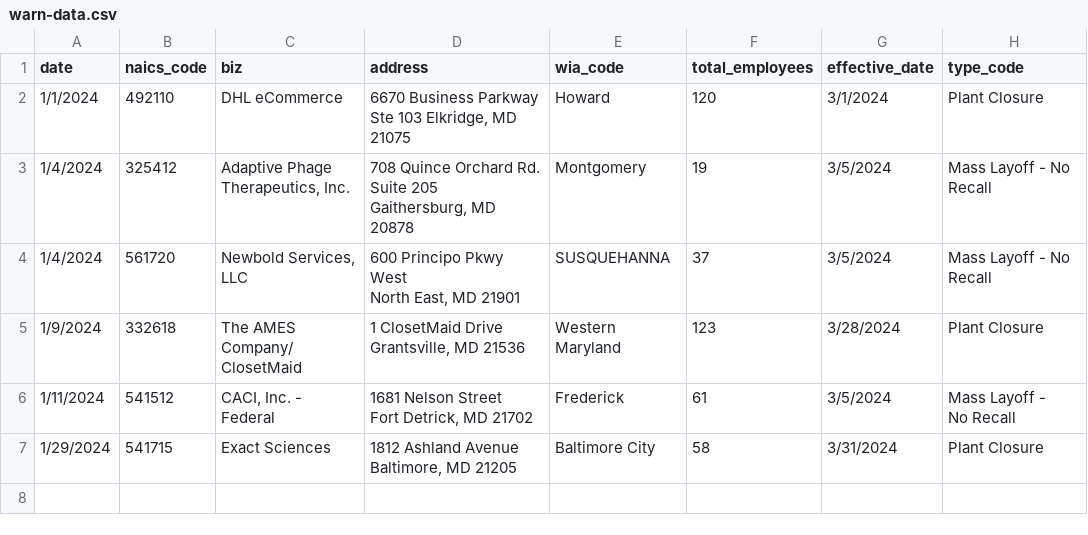
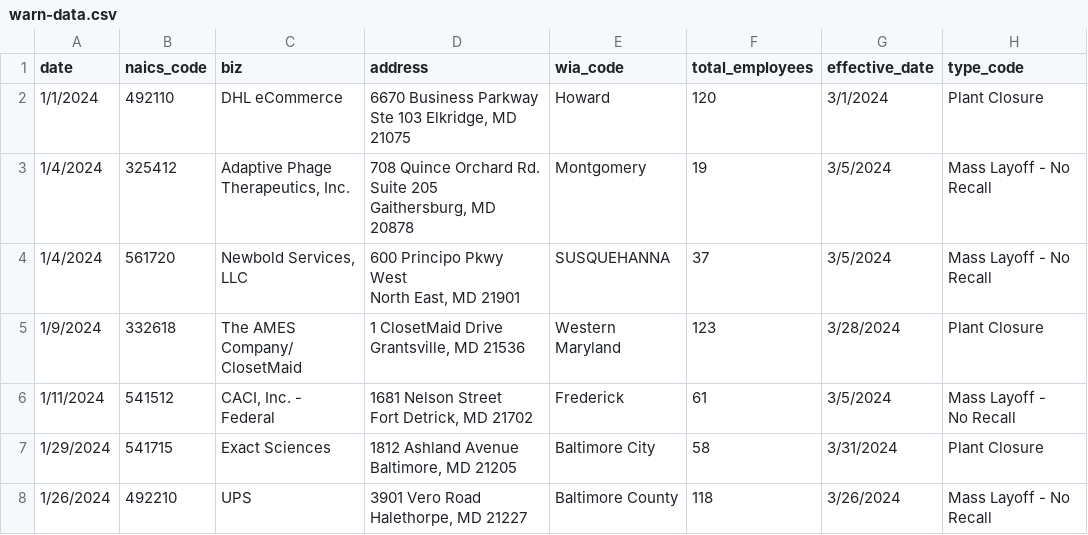
Before and after one commit to aadittambe/first-nicar-github-scraper, a CSV file: warn-data.csv, drawn as a sheet; ↵ is a line break in a cell; the diff names each change by its address in the sheet, - before the commit and + after, or states it on an @@ line.

```diff
--- a/warn-data.csv
+++ b/warn-data.csv
+row 8: 1/26/2024 | 492210 | UPS | 3901 Vero Road ↵ Halethorpe, MD 21227 | Baltimore County | 118 | 3/26/2024 | Mass Layoff - No Recall
```
